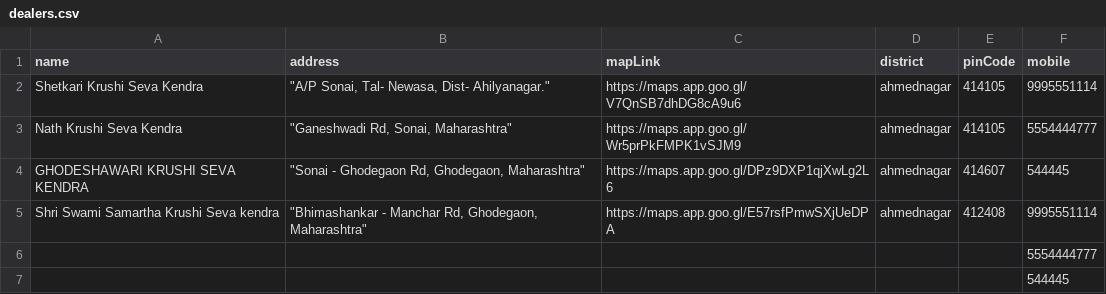
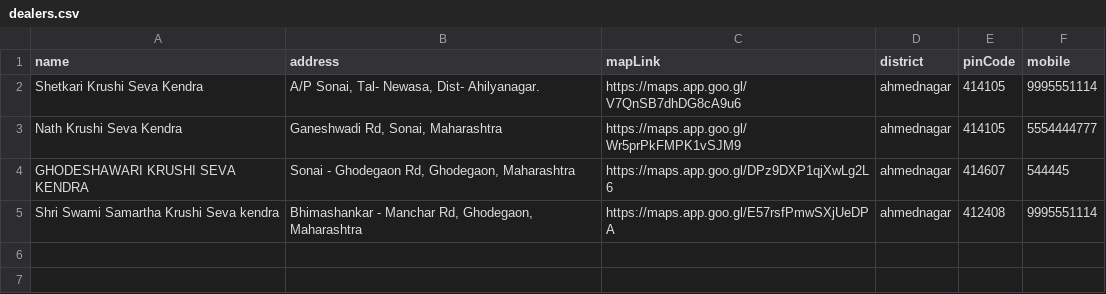
Before and after one commit to Dhananjay-testing/saharagro.github.io, a CSV file: dealers.csv, drawn as a sheet.

Commit message:
Fix CSV formatting and clean up entries
Corrected formatting of CSV entries and removed extra commas.

```diff
--- a/dealers.csv
+++ b/dealers.csv
@@ -1,7 +1,5 @@
 name,address,mapLink,district,pinCode,mobile
-Shetkari Krushi Seva Kendra,"""A/P Sonai, Tal- Newasa, Dist- Ahilyanagar.""",https://maps.app.goo.gl/V7QnSB7dhDG8cA9u6,ahmednagar,414105,9995551114
-Nath Krushi Seva Kendra,"""Ganeshwadi Rd, Sonai, Maharashtra""",https://maps.app.goo.gl/Wr5prPkFMPK1vSJM9,ahmednagar,414105,5554444777
-GHODESHAWARI KRUSHI SEVA KENDRA,"""Sonai - Ghodegaon Rd, Ghodegaon, Maharashtra""",https://maps.app.goo.gl/DPz9DXP1qjXwLg2L6,ahmednagar,414607,544445
-Shri Swami Samartha Krushi Seva kendra,"""Bhimashankar - Manchar Rd, Ghodegaon, Maharashtra""",https://maps.app.goo.gl/E57rsfPmwSXjUeDPA,ahmednagar,412408,9995551114
-,,,,,5554444777
-,,,,,544445
+Shetkari Krushi Seva Kendra,"A/P Sonai, Tal- Newasa, Dist- Ahilyanagar.",https://maps.app.goo.gl/V7QnSB7dhDG8cA9u6,ahmednagar,414105,9995551114
+Nath Krushi Seva Kendra,"Ganeshwadi Rd, Sonai, Maharashtra",https://maps.app.goo.gl/Wr5prPkFMPK1vSJM9,ahmednagar,414105,5554444777
+GHODESHAWARI KRUSHI SEVA KENDRA,"Sonai - Ghodegaon Rd, Ghodegaon, Maharashtra",https://maps.app.goo.gl/DPz9DXP1qjXwLg2L6,ahmednagar,414607,544445
+Shri Swami Samartha Krushi Seva kendra,"Bhimashankar - Manchar Rd, Ghodegaon, Maharashtra",https://maps.app.goo.gl/E57rsfPmwSXjUeDPA,ahmednagar,412408,9995551114
```
